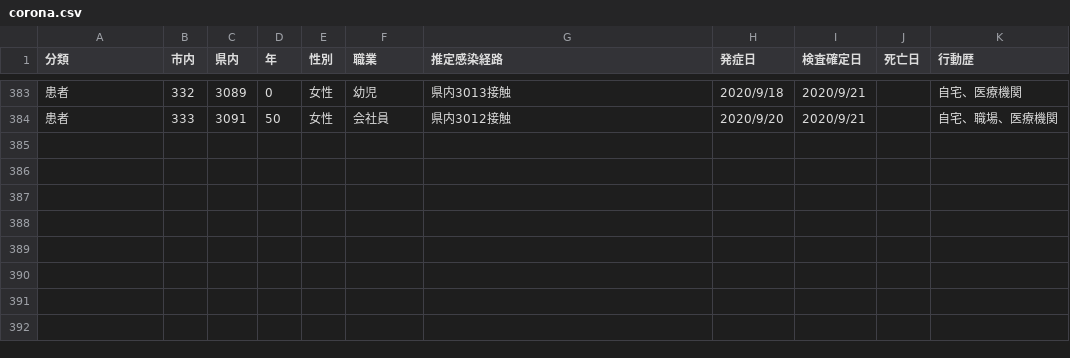
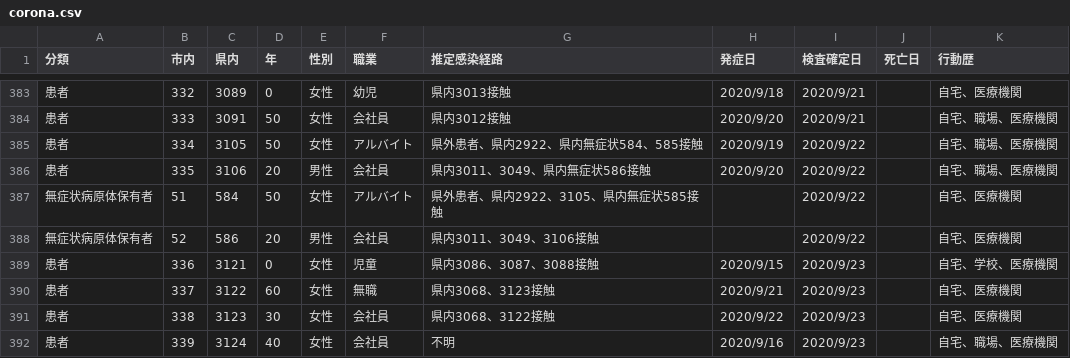
Before and after one commit to mine820/COVID-19, a CSV file: corona.csv, drawn as a sheet; only a part is shown, gaps mark what is left out.

```diff
--- a/corona.csv
+++ b/corona.csv
@@ -384 +384,9 @@
 患者,333,3091,50,女性,会社員,県内3012接触,2020/9/20,2020/9/21,,自宅、職場、医療機関
+患者,334,3105,50,女性,アルバイト,県外患者、県内2922、県内無症状584、585接触,2020/9/19,2020/9/22,,自宅、職場、医療機関
+患者,335,3106,20,男性,会社員,県内3011、3049、県内無症状586接触,2020/9/20,2020/9/22,,自宅、職場、医療機関
+無症状病原体保有者,51,584,50,女性,アルバイト,県外患者、県内2922、3105、県内無症状585接触,,2020/9/22,,自宅、医療機関
+無症状病原体保有者,52,586,20,男性,会社員,県内3011、3049、3106接触,,2020/9/22,,自宅、医療機関
+患者,336,3121,0,女性,児童,県内3086、3087、3088接触,2020/9/15,2020/9/23,,自宅、学校、医療機関
+患者,337,3122,60,女性,無職,県内3068、3123接触,2020/9/21,2020/9/23,,自宅、医療機関
+患者,338,3123,30,女性,会社員,県内3068、3122接触,2020/9/22,2020/9/23,,自宅、医療機関
+患者,339,3124,40,女性,会社員,不明,2020/9/16,2020/9/23,,自宅、職場、医療機関
```
Also changed, not shown: 4 other files.
